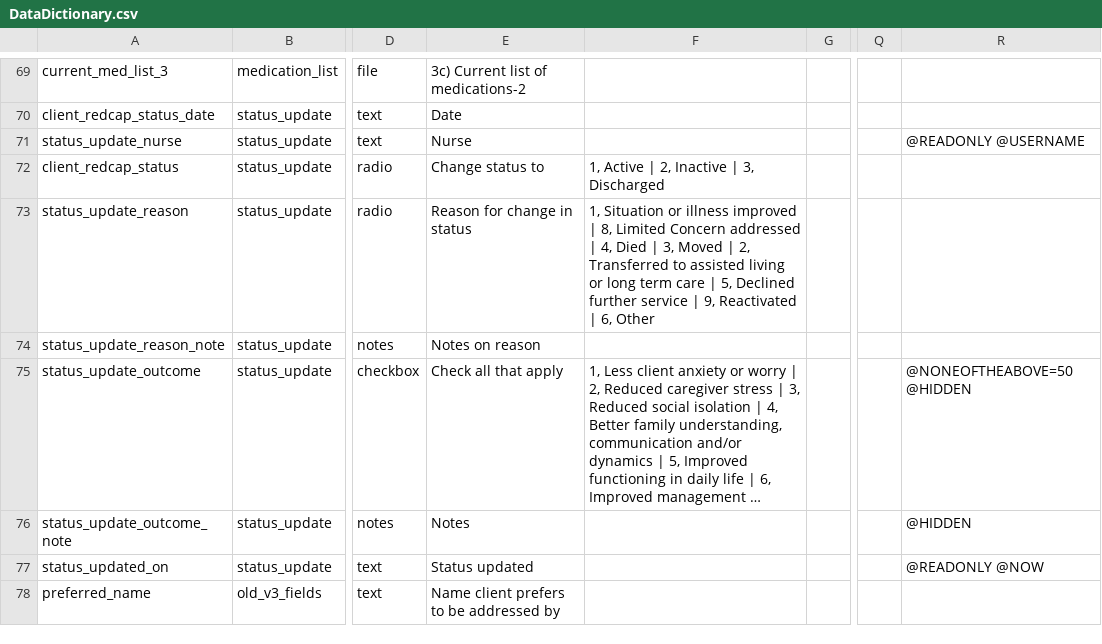
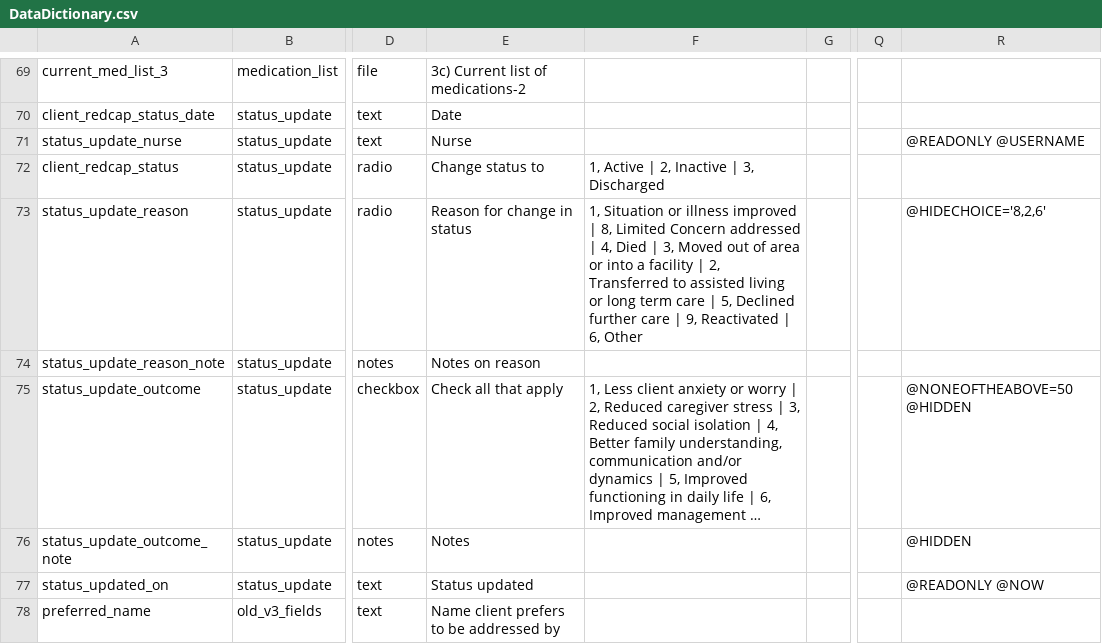
Before and after one commit to lcarlp/uvcnp, a CSV file: DataDictionary.csv, drawn as a sheet; only a part is shown, gaps mark what is left out; long unchanged cells end in …; the diff names each change by its address in the sheet, - before the commit and + after, or states it on an @@ line.

Commit message:
Work in progress to implement Kristin Barnum's form changes. Adjusted status_update_reason choices.

```diff
--- a/DataDictionary.csv
+++ b/DataDictionary.csv
-F73: …3, Moved | 2, Transferred to assisted living or long term care | 5, Declined further service | 9,…
+F73: …3, Moved out of area or into a facility | 2, Transferred to assisted living or long term care | 5, Declined further care | 9,…
-R73: (empty)
+R73: @HIDECHOICE='8,2,6'
```
